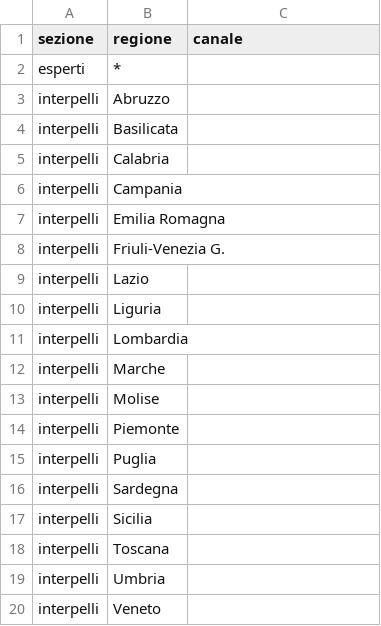
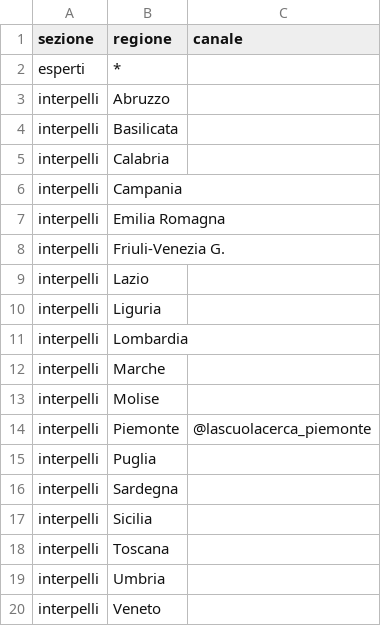
Before and after one commit to aclab-it/lascuolacerca, a CSV file: data/telegram_canali.csv, drawn as a sheet.

```diff
--- a/data/telegram_canali.csv
+++ b/data/telegram_canali.csv
@@ -13,3 +13,3 @@ interpelli;Marche;
 interpelli;Molise;
-interpelli;Piemonte;
+interpelli;Piemonte;@lascuolacerca_piemonte
 interpelli;Puglia;
```
Also changed, not shown: 1 other file.
